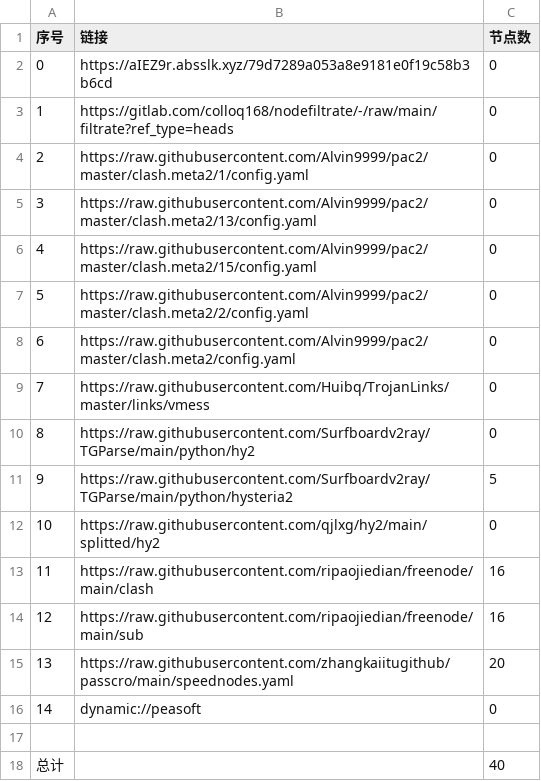
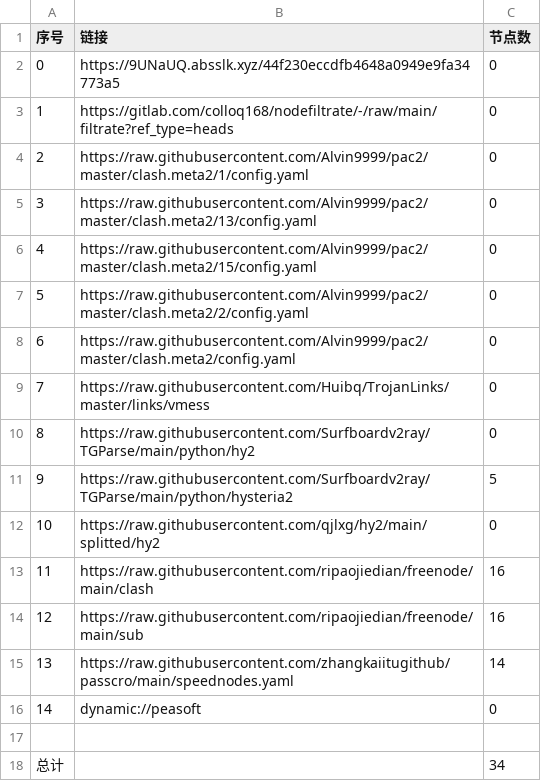
Before and after one commit to zmei19881989/AutoMergePublicNodes, a CSV file: list_result.csv, drawn as a sheet.

```diff
--- a/list_result.csv
+++ b/list_result.csv
@@ -1,3 +1,3 @@
 序号,链接,节点数
-0,https://aIEZ9r.absslk.xyz/79d7289a053a8e9181e0f19c58b3b6cd,0
+0,https://9UNaUQ.absslk.xyz/44f230eccdfb4648a0949e9fa34773a5,0
 1,https://gitlab.com/colloq168/nodefiltrate/-/raw/main/filtrate?ref_type=heads,0
@@ -14,5 +14,5 @@
 12,https://raw.githubusercontent.com/ripaojiedian/freenode/main/sub,16
-13,https://raw.githubusercontent.com/zhangkaiitugithub/passcro/main/speednodes.yaml,20
+13,https://raw.githubusercontent.com/zhangkaiitugithub/passcro/main/speednodes.yaml,14
 14,dynamic://peasoft,0
 
-总计,,40
+总计,,34
```
Also changed, not shown: 13 other files.
